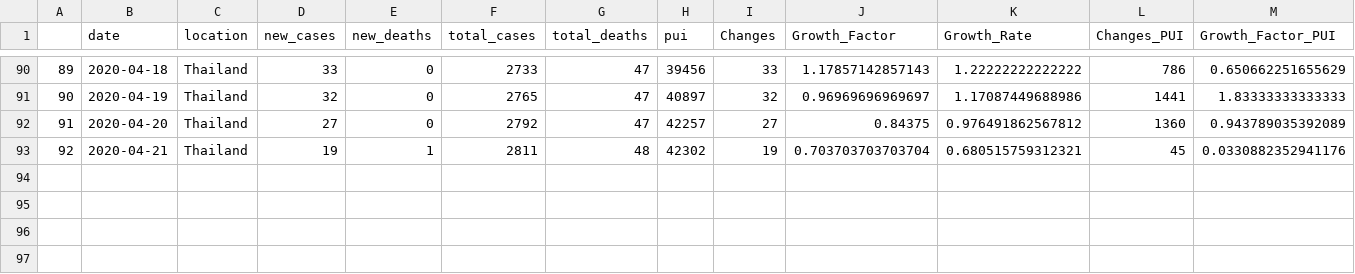
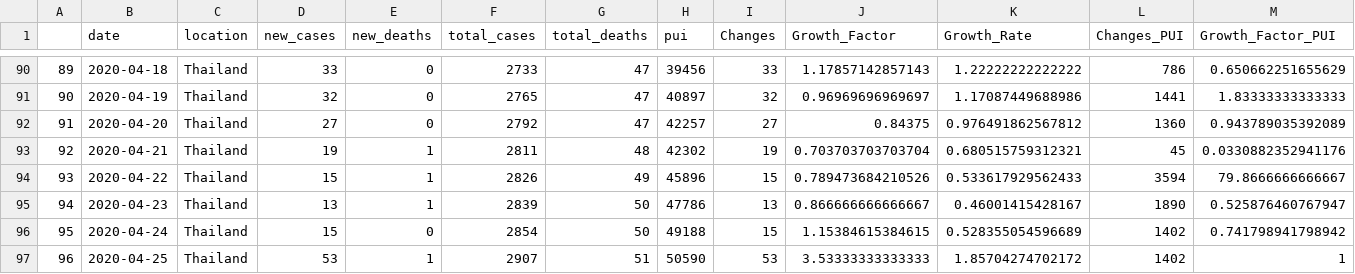
Before and after one commit to PaulApivat/covid, a CSV file: flexdashboard/ddc_who_data.csv, drawn as a sheet; only a part is shown, gaps mark what is left out; rows hold the shown columns only; the diff names each change by its address in the sheet, - before the commit and + after, or states it on an @@ line.

Commit message:
add new data and republish

```diff
--- a/flexdashboard/ddc_who_data.csv
+++ b/flexdashboard/ddc_who_data.csv
+row 94: 93 | 2020-04-22 | Thailand | 15 | 1 | 2826 | 49 | 45896 | 15 | 0.789473684210526 | 0.533617929562433 | 3594 | 79.8666666666667
+row 95: 94 | 2020-04-23 | Thailand | 13 | 1 | 2839 | 50 | 47786 | 13 | 0.866666666666667 | 0.46001415428167 | 1890 | 0.525876460767947
+row 96: 95 | 2020-04-24 | Thailand | 15 | 0 | 2854 | 50 | 49188 | 15 | 1.15384615384615 | 0.528355054596689 | 1402 | 0.741798941798942
+row 97: 96 | 2020-04-25 | Thailand | 53 | 1 | 2907 | 51 | 50590 | 53 | 3.53333333333333 | 1.85704274702172 | 1402 | 1
```
Also changed, not shown: 1 other file.
